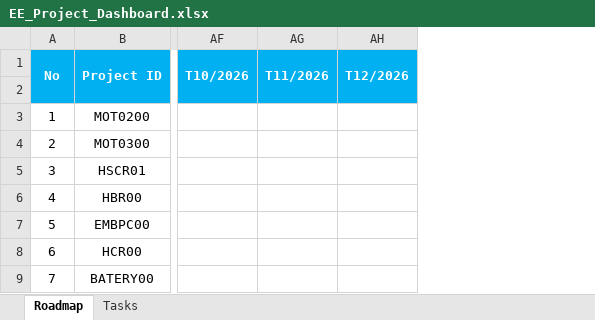
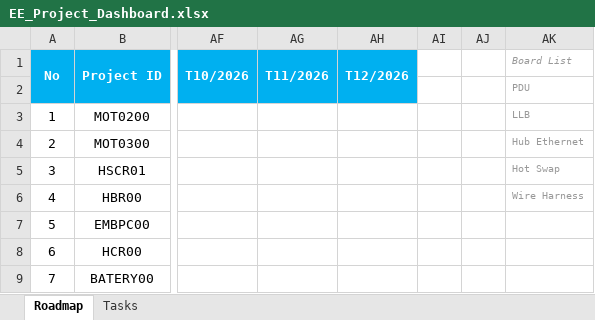
Before and after one commit to phamnamhien/QWETGCADFGRFFDGB, an Excel workbook: EE_Project_Dashboard.xlsx, sheet Roadmap, drawn as a sheet; only a part is shown, gaps mark what is left out; values as stored, in another font and other column widths than the file's, no borders; conditional formats not drawn; the diff names each change by its address in the sheet, - before the commit and + after, or states it on an @@ line.

```diff
--- a/EE_Project_Dashboard.xlsx (sheet Roadmap)
+++ b/EE_Project_Dashboard.xlsx (sheet Roadmap)
+column AI, empty
+column AJ, empty
+column AK, rows 1-6: Board List | PDU | LLB | Hub Ethernet | Hot Swap | Wire Harness
```
Also changed, not shown: hidden cells.
